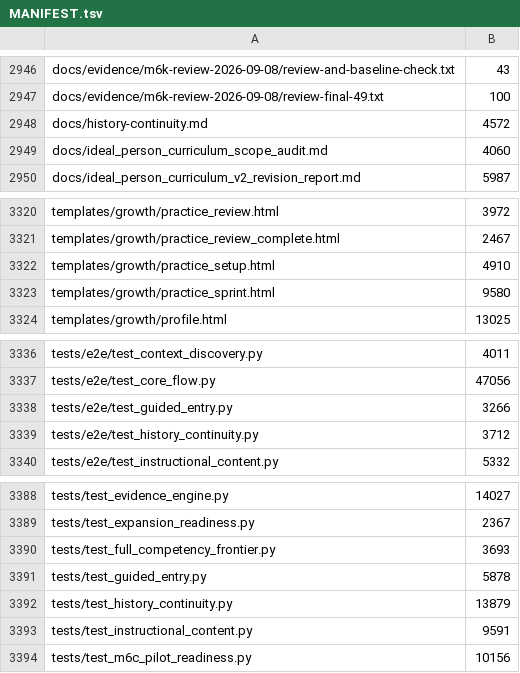
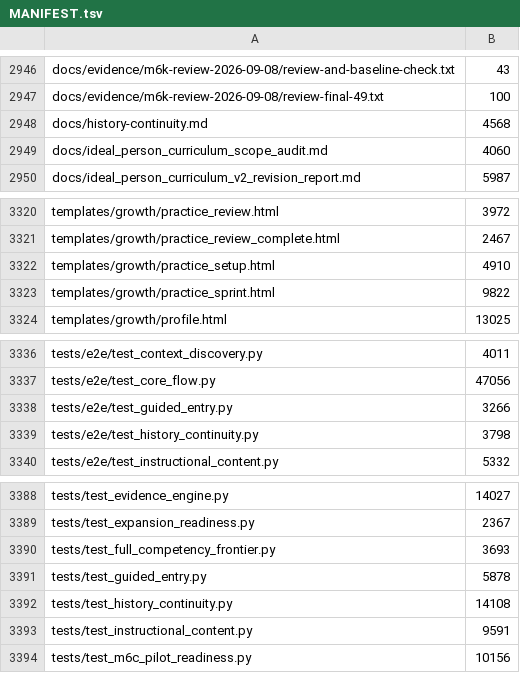
Before and after one commit to tranquilWorks/gitg-self-host, a TSV file: MANIFEST.tsv, drawn as a sheet; only a part is shown, gaps mark what is left out.

```diff
--- a/MANIFEST.tsv
+++ b/MANIFEST.tsv
@@ -2947,3 +2947,3 @@ docs/evidence/m6k-review-2026-09-08/review-and-baseline-check.txt	43
 docs/evidence/m6k-review-2026-09-08/review-final-49.txt	100
-docs/history-continuity.md	4572
+docs/history-continuity.md	4568
 docs/ideal_person_curriculum_scope_audit.md	4060
@@ -3322,3 +3322,3 @@ templates/growth/practice_review_complete.html	2467
 templates/growth/practice_setup.html	4910
-templates/growth/practice_sprint.html	9580
+templates/growth/practice_sprint.html	9822
 templates/growth/profile.html	13025
@@ -3338,3 +3338,3 @@ tests/e2e/test_core_flow.py	47056
 tests/e2e/test_guided_entry.py	3266
-tests/e2e/test_history_continuity.py	3712
+tests/e2e/test_history_continuity.py	3798
 tests/e2e/test_instructional_content.py	5332
@@ -3391,3 +3391,3 @@ tests/test_full_competency_frontier.py	3693
 tests/test_guided_entry.py	5878
-tests/test_history_continuity.py	13879
+tests/test_history_continuity.py	14108
 tests/test_instructional_content.py	9591
```
Also changed, not shown: 4 other files.
